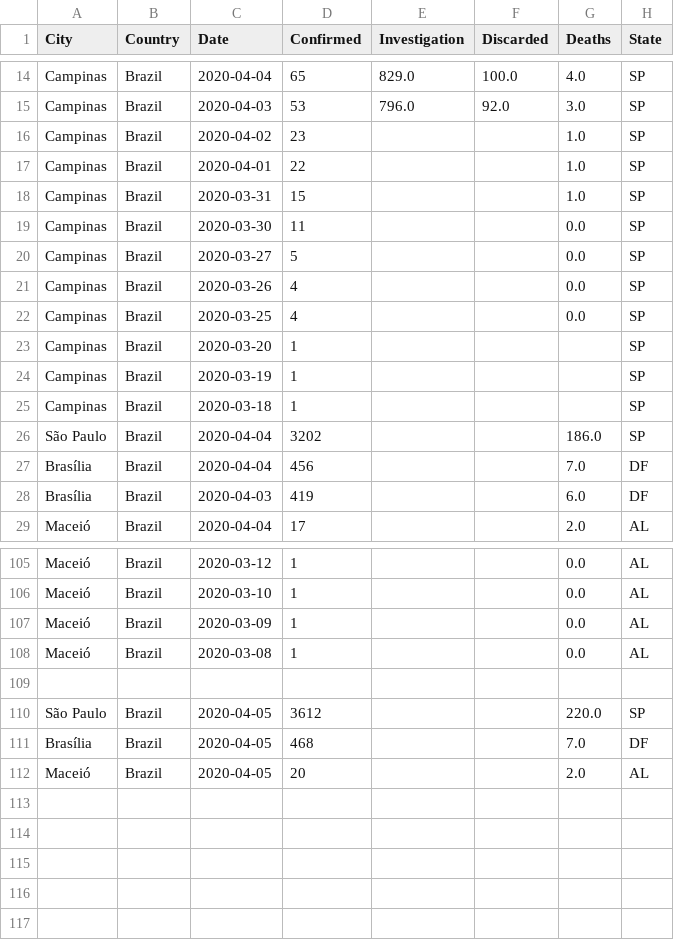
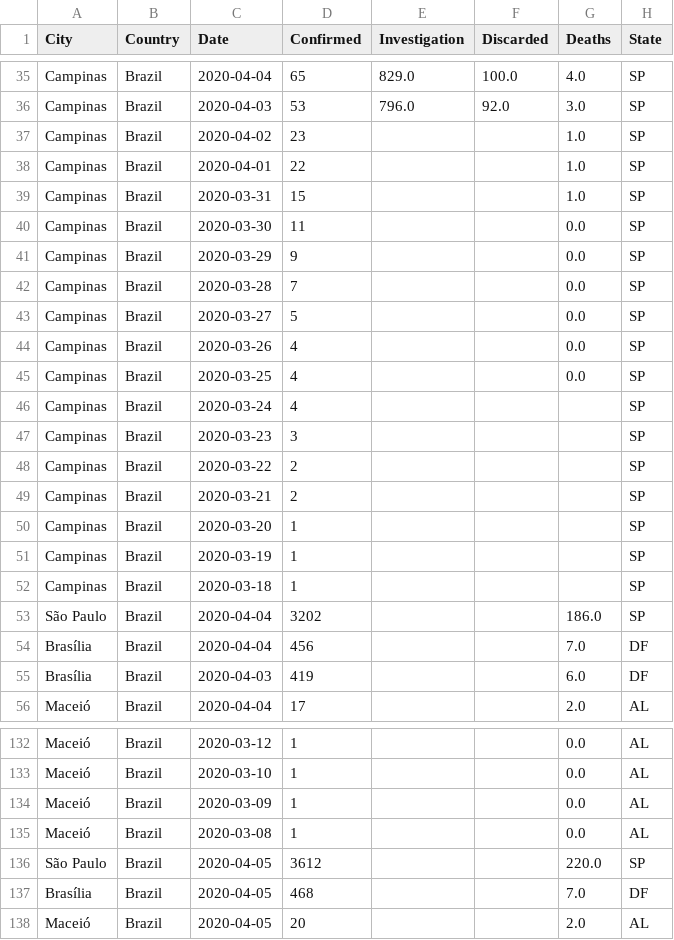
Before and after one commit to leotizzei/covid19, a CSV file: data/covidbr-city.csv, drawn as a sheet; only a part is shown, gaps mark what is left out; the diff covers the shown part only.

```diff
--- a/data/covidbr-city.csv
+++ b/data/covidbr-city.csv
@@ -19,2 +40,4 @@ Campinas;Brazil;2020-03-31;15;;;1.0;SP
 Campinas;Brazil;2020-03-30;11;;;0.0;SP
+Campinas;Brazil;2020-03-29;9;;;0.0;SP
+Campinas;Brazil;2020-03-28;7;;;0.0;SP
 Campinas;Brazil;2020-03-27;5;;;0.0;SP
@@ -22,2 +45,6 @@ Campinas;Brazil;2020-03-26;4;;;0.0;SP
 Campinas;Brazil;2020-03-25;4;;;0.0;SP
+Campinas;Brazil;2020-03-24;4;;;;SP
+Campinas;Brazil;2020-03-23;3;;;;SP
+Campinas;Brazil;2020-03-22;2;;;;SP
+Campinas;Brazil;2020-03-21;2;;;;SP
 Campinas;Brazil;2020-03-20;1;;;;SP
@@ -108,3 +135,2 @@ Maceió;Brazil;2020-03-09;1;;;0.0;AL
 Maceió;Brazil;2020-03-08;1;;;0.0;AL
-
 São Paulo;Brazil;2020-04-05;3612;;;220.0;SP
```
Also changed, not shown: 21 added rows elsewhere in this file, 1 other file.
